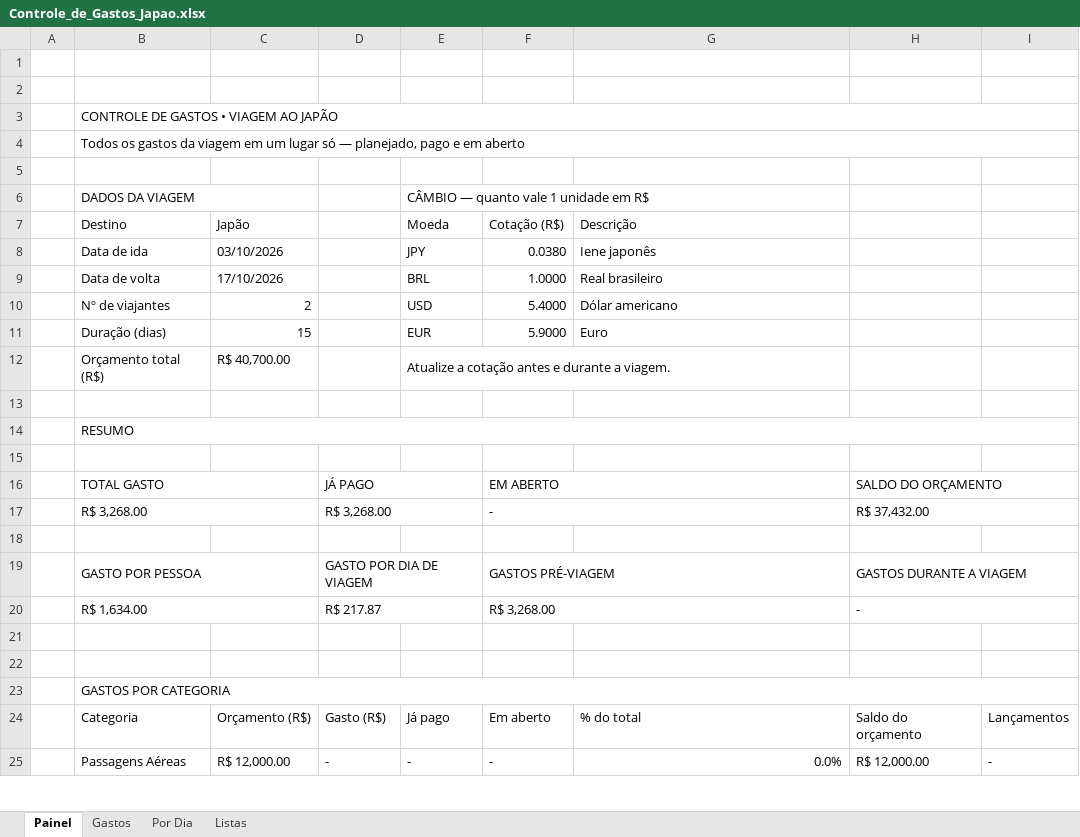
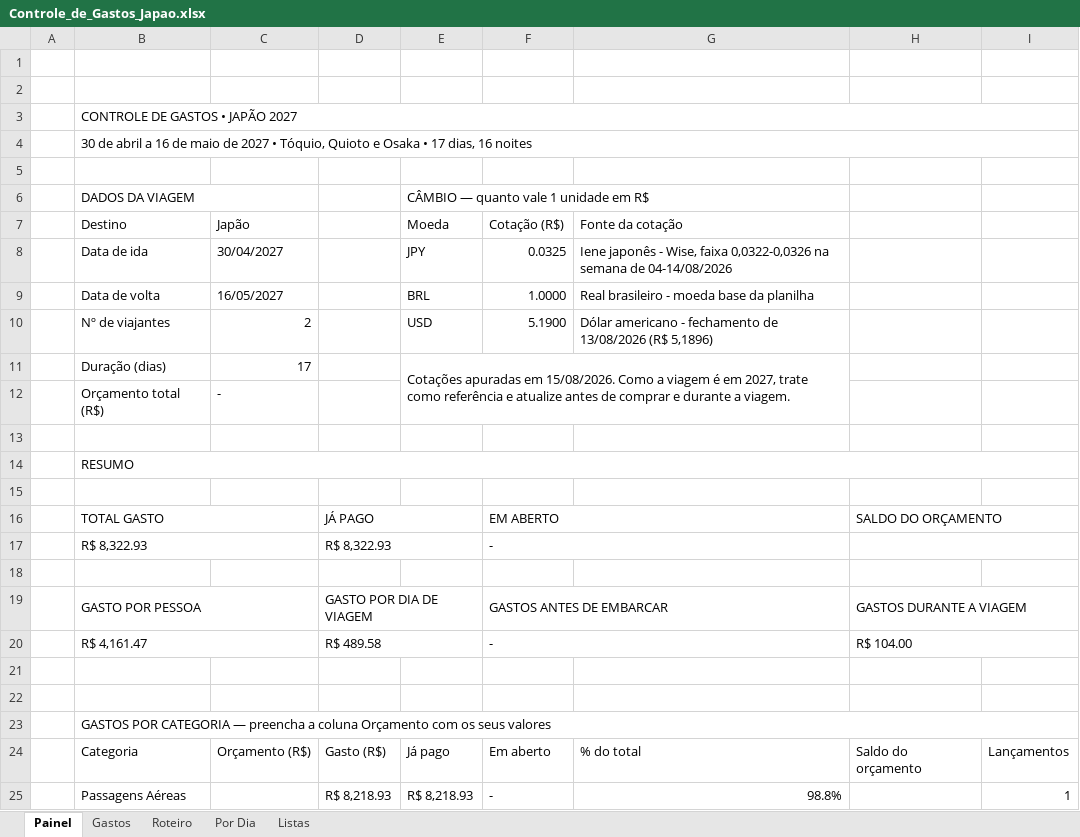
Before and after one commit to resferreira9-ai/bolao_copa, an Excel workbook: Controle_de_Gastos_Japao.xlsx, sheet Painel, drawn as a sheet; only a part is shown; values as stored, in another font and other column widths than the file's, no cell formats; conditional formats not drawn; removed rows and columns are numbered as before the commit, all else as after; the diff covers the shown part only; the diff names each change by its address in the sheet, - before the commit and + after, or states it on an @@ line.

```diff
--- a/Controle_de_Gastos_Japao.xlsx (sheet Painel)
+++ b/Controle_de_Gastos_Japao.xlsx (sheet Painel)
+sheet tab: Roteiro
-B3 (Destino): CONTROLE DE GASTOS • VIAGEM AO JAPÃO
+B3 (Destino): CONTROLE DE GASTOS • JAPÃO 2027
-B4 (Destino): Todos os gastos da viagem em um lugar só — planejado, pago e em aberto
+B4 (Destino): 30 de abril a 16 de maio de 2027 • Tóquio, Quioto e Osaka • 17 dias, 16 noites
-G7: Descrição
+G7: Fonte da cotação
-C8 (Japão): 03/10/2026
+C8 (Japão): 30/04/2027
-F8 (Cotação (R$)): 0.0380
+F8 (Cotação (R$)): 0.0325
-G8 (Fonte da cotação): Iene japonês
+G8 (Fonte da cotação): Iene japonês - Wise, faixa 0,0322-0,0326 na semana de 04-14/08/2026
-C9 (Japão): 17/10/2026
+C9 (Japão): 16/05/2027
-G9 (Fonte da cotação): Real brasileiro
+G9 (Fonte da cotação): Real brasileiro - moeda base da planilha
-F10 (Cotação (R$)): 5.4000
+F10 (Cotação (R$)): 5.1900
-G10 (Fonte da cotação): Dólar americano
+G10 (Fonte da cotação): Dólar americano - fechamento de 13/08/2026 (R$ 5,1896)
-C11 (Japão): 15
+C11 (Japão): 17
-E11 (Moeda): EUR
+E11 (Moeda): Cotações apuradas em 15/08/2026. Como a viagem é em 2027, trate como referência e atualize antes de comprar e durante a viagem.
+E11:G12 merged
-F11 (Cotação (R$)): 5.9000
+F11 (Cotação (R$)): (empty)
-G11 (Fonte da cotação): Euro
+G11 (Fonte da cotação): (empty)
-C12 (Japão): R$ 40,700.00
+C12 (Japão): -
-E12 (Moeda): Atualize a cotação antes e durante a viagem.
+E12 (Moeda): (empty)
-E12:G12 merged
-row 17:  | R$ 3,268.00 |  | R$ 3,268.00 |  | - |  | R$ 37,432.00
+row 17:  | R$ 8,322.93 |  | R$ 8,322.93 |  | -
-F19 (Cotação (R$)): GASTOS PRÉ-VIAGEM
+F19 (Cotação (R$)): GASTOS ANTES DE EMBARCAR
-row 20:  | R$ 1,634.00 |  | R$ 217.87 |  | R$ 3,268.00 |  | -
+row 20:  | R$ 4,161.47 |  | R$ 489.58 |  | - |  | R$ 104.00
-B23 (Destino): GASTOS POR CATEGORIA
+B23 (Destino): GASTOS POR CATEGORIA — preencha a coluna Orçamento com os seus valores
-C25 (Japão): R$ 12,000.00
+C25 (Japão): (empty)
-D25: -
+D25: R$ 8,218.93
-E25 (Moeda): -
+E25 (Moeda): R$ 8,218.93
-G25 (Fonte da cotação): 0.0%
+G25 (Fonte da cotação): 98.8%
-H25: R$ 12,000.00
+H25: (empty)
-I25: -
+I25: 1
```
Also changed, not shown: 1 added row, 2 removed rows and 53 edited cells elsewhere in this sheet, sheet Por Dia, sheet Listas, sheet Gastos, cell formats, formulas that keep their value, 1 other file.
